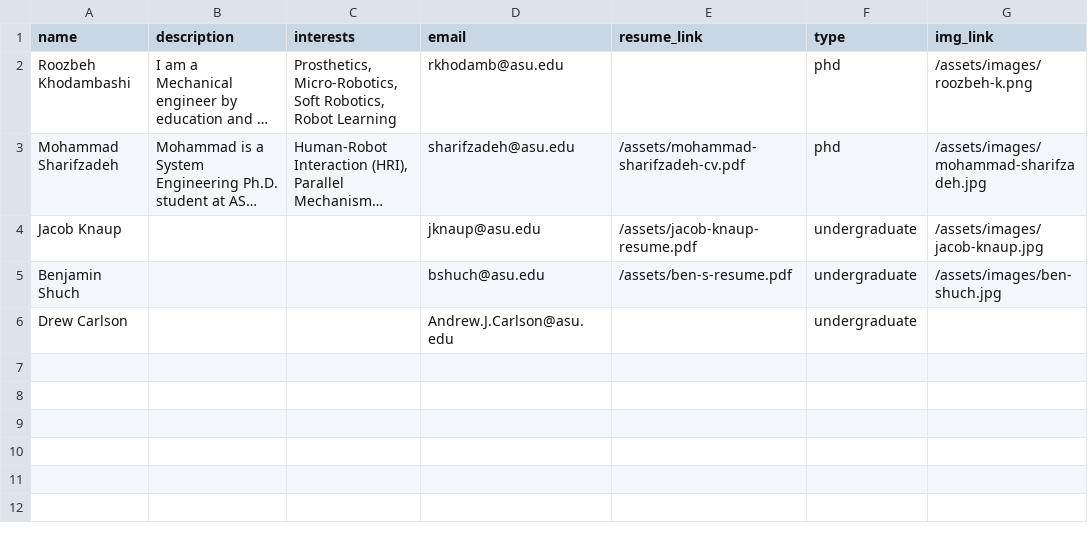
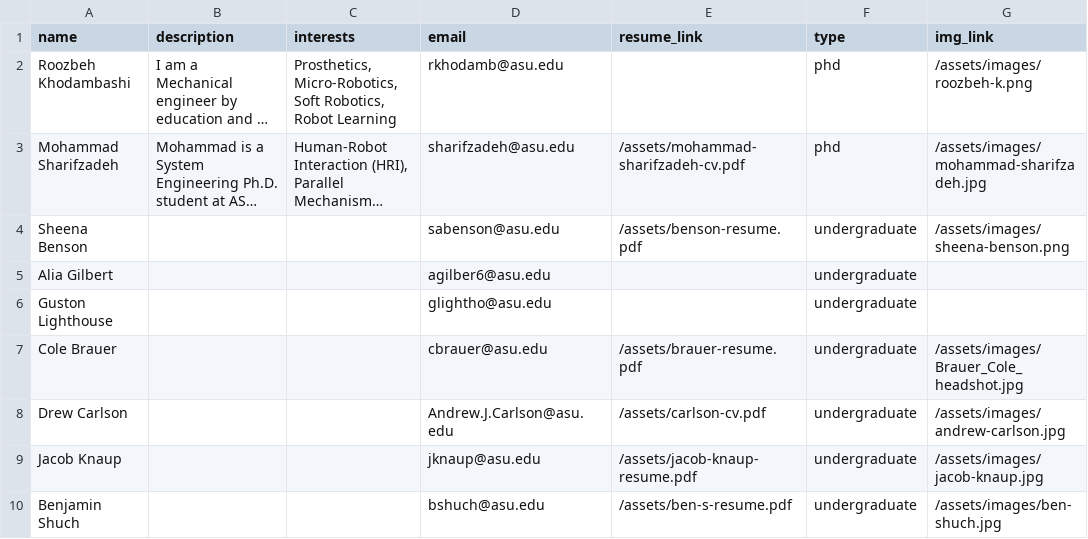
Before and after one commit to idealabasu/idealab_jekyll_source, a CSV file: _data/students.csv, drawn as a sheet; long unchanged cells end in …; removed rows and columns are numbered as before the commit, all else as after; the diff names each change by its address in the sheet, - before the commit and + after, or states it on an @@ line.

Commit message:
added images, updated content

```diff
--- a/_data/students.csv
+++ b/_data/students.csv
+row 4: Sheena Benson |  |  | sabenson@asu.edu | /assets/benson-resume.pdf | undergraduate | /assets/images/sheena-benson.png
+row 5: Alia Gilbert |  |  | agilber6@asu.edu |  | undergraduate
+row 6: Guston Lighthouse |  |  | glightho@asu.edu |  | undergraduate
+row 7: Cole Brauer |  |  | cbrauer@asu.edu | /assets/brauer-resume.pdf | undergraduate | /assets/images/Brauer_Cole_headshot.jpg
+row 8: Drew Carlson |  |  | Andrew.J.Carlson@asu.edu | /assets/carlson-cv.pdf | undergraduate | /assets/images/andrew-carlson.jpg
-row 6: Drew Carlson |  |  | Andrew.J.Carlson@asu.edu |  | undergraduate
```
Also changed, not shown: 23 other files.
